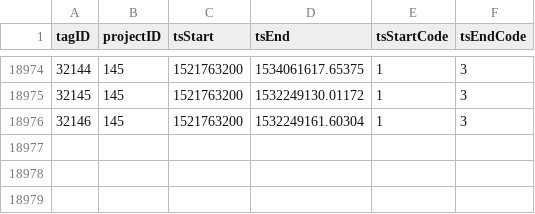
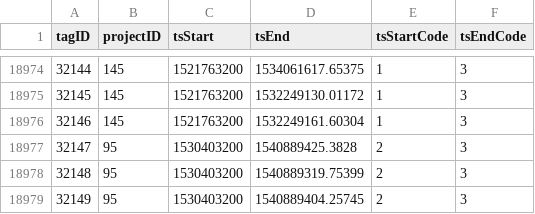
Before and after one commit to jbrzusto/motus-metadata-history, a CSV file: tag_deployments.csv, drawn as a sheet; only a part is shown, gaps mark what is left out.

```diff
--- a/tag_deployments.csv
+++ b/tag_deployments.csv
@@ -18976 +18976,4 @@
 32146,145,1521763200,1532249161.60304,1,3
+32147,95,1530403200,1540889425.3828,2,3
+32148,95,1530403200,1540889319.75399,2,3
+32149,95,1530403200,1540889404.25745,2,3
```
Also changed, not shown: 1 other file.
